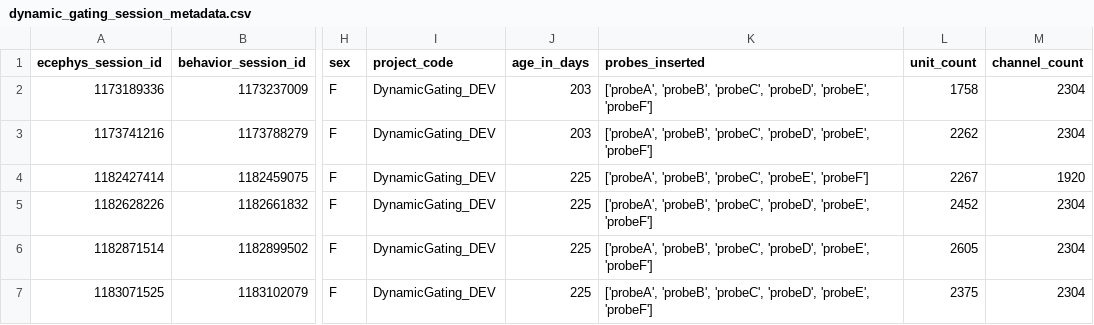
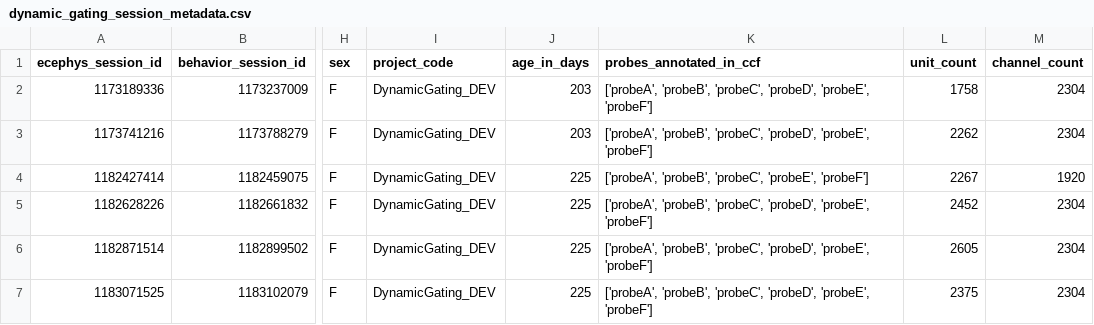
Before and after one commit to AllenInstitute/SHIELD_Dynamic_Gating_Analysis, a CSV file: metadata_tables/dynamic_gating_session_metadata.csv, drawn as a sheet; only a part is shown, gaps mark what is left out; the diff names each change by its address in the sheet, - before the commit and + after, or states it on an @@ line.

Commit message:
rename probes inserted column in session metadata table

```diff
--- a/metadata_tables/dynamic_gating_session_metadata.csv
+++ b/metadata_tables/dynamic_gating_session_metadata.csv
-K1: probes_inserted
+K1: probes_annotated_in_ccf
```
